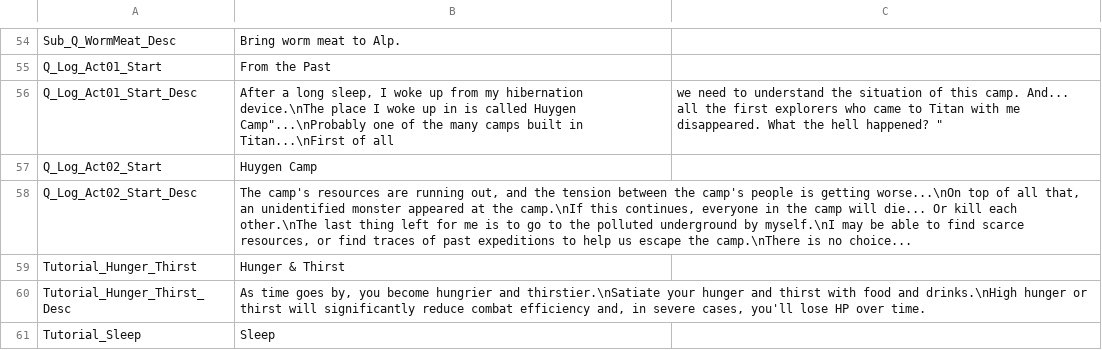
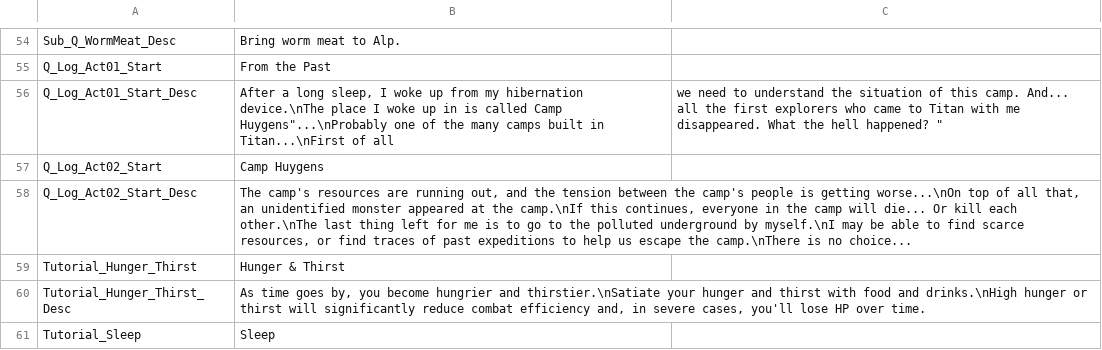
Before and after one commit to SalamanderLeon/localization, a CSV file: QuestTextAsset_Default.csv, drawn as a sheet; only a part is shown, gaps mark what is left out.

```diff
--- a/QuestTextAsset_Default.csv
+++ b/QuestTextAsset_Default.csv
@@ -55,4 +55,4 @@ Sub_Q_WormMeat_Desc,"Bring worm meat to Alp."
 Q_Log_Act01_Start,"From the Past"
-Q_Log_Act01_Start_Desc,"After a long sleep, I woke up from my hibernation device.\nThe place I woke up in is called "Huygen Camp"...\nProbably one of the many camps built in Titan...\nFirst of all, we need to understand the situation of this camp. And... all the first explorers who came to Titan with me disappeared. What the hell happened? "
-Q_Log_Act02_Start,"Huygen Camp"
+Q_Log_Act01_Start_Desc,"After a long sleep, I woke up from my hibernation device.\nThe place I woke up in is called "Camp Huygens"...\nProbably one of the many camps built in Titan...\nFirst of all, we need to understand the situation of this camp. And... all the first explorers who came to Titan with me disappeared. What the hell happened? "
+Q_Log_Act02_Start,"Camp Huygens"
 Q_Log_Act02_Start_Desc,"The camp's resources are running out, and the tension between the camp's people is getting worse...\nOn top of all that, an unidentified monster appeared at the camp.\nIf this continues, everyone in the camp will die... Or kill each other.\nThe last thing left for me is to go to the polluted underground by myself.\nI may be able to find scarce resources, or find traces of past expeditions to help us escape the camp.\nThere is no choice..."
```
Also changed, not shown: Dialogue_Act02_Default.csv, Dialogue_Default.csv, 1 other file.
